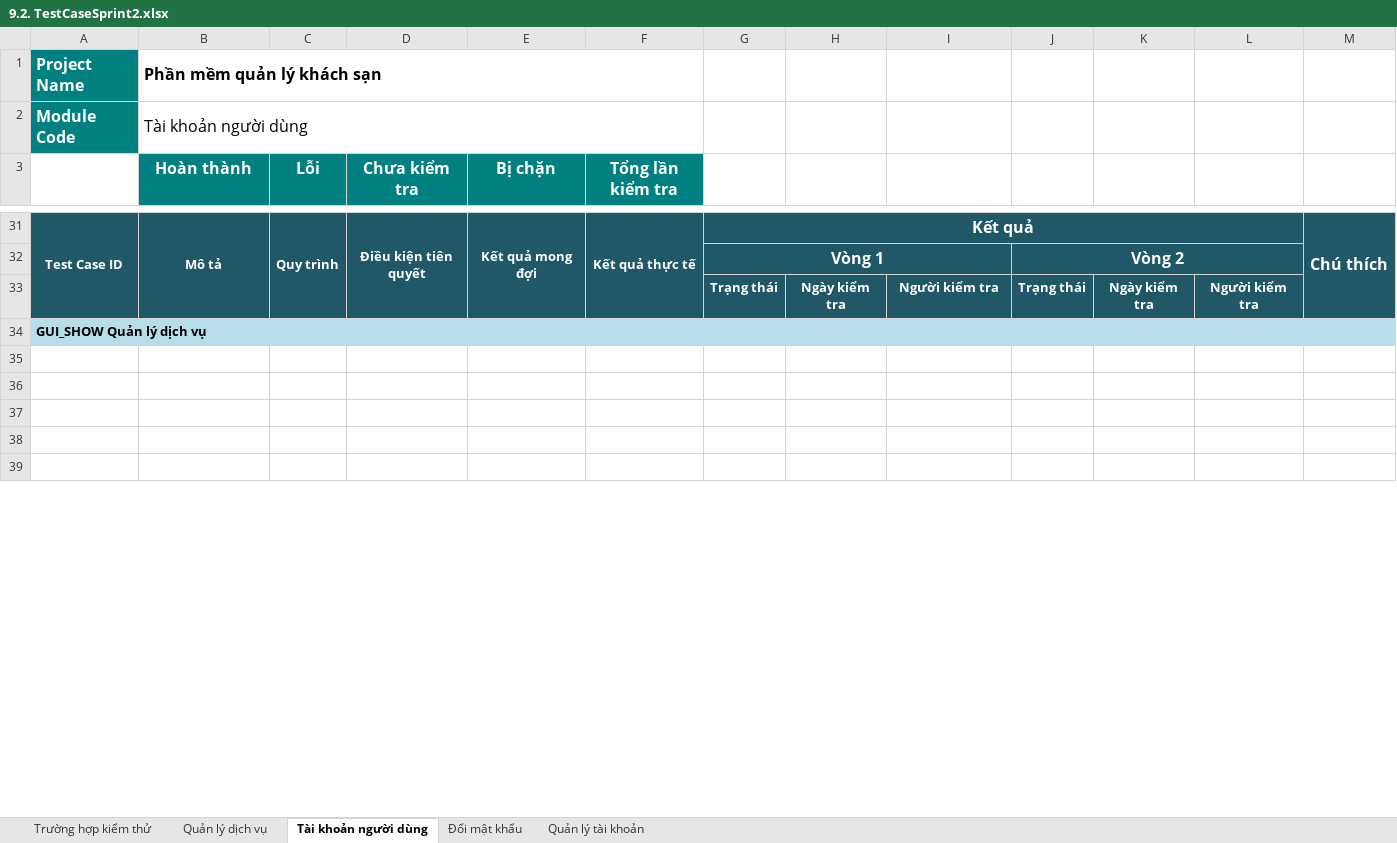
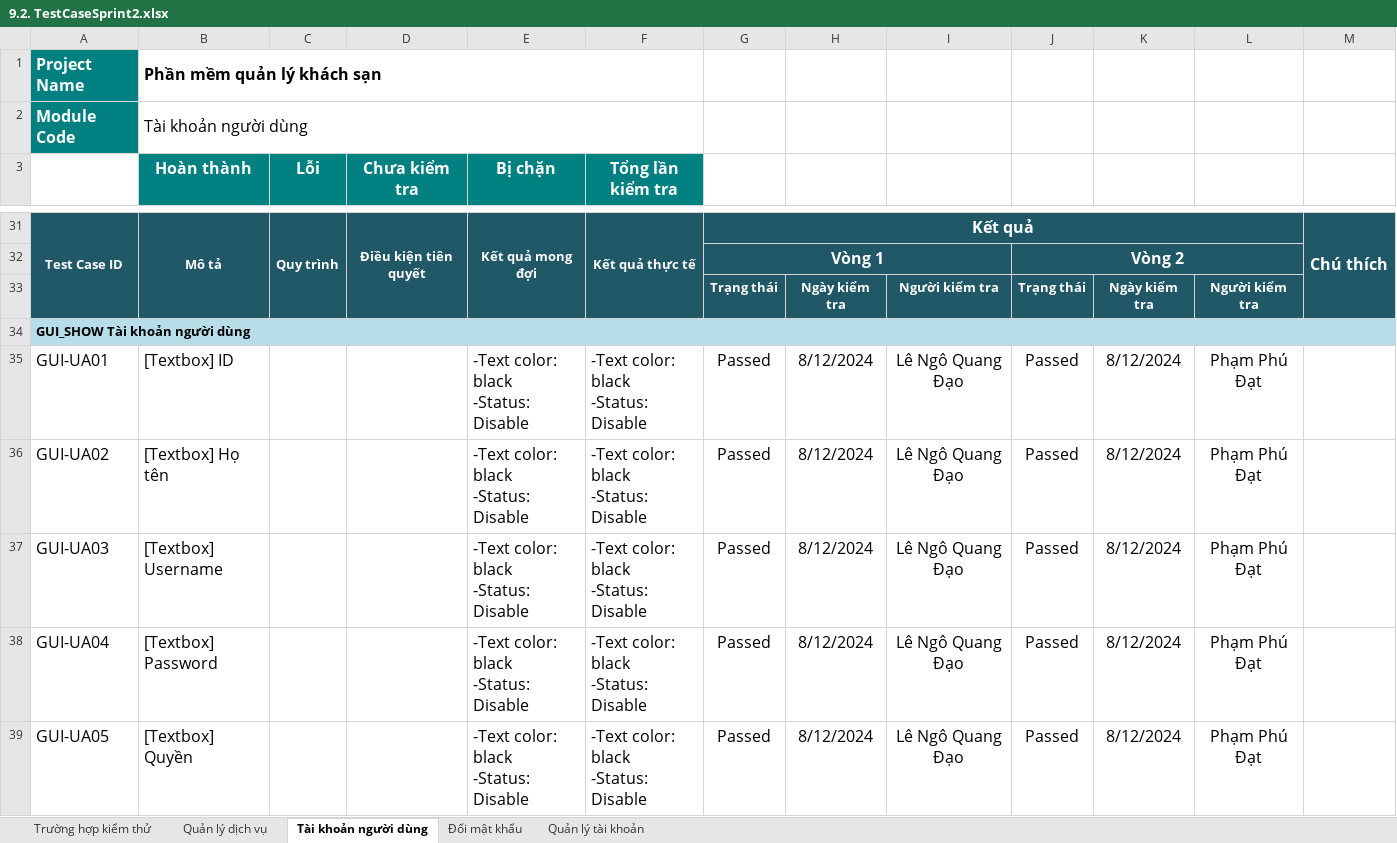
Before and after one commit to SomaCruz0/2425_CS445U_nhom4, an Excel workbook: Documents/9.2. TestCaseSprint2.xlsx, sheet Tài khoản người dùng, drawn as a sheet; only a part is shown, gaps mark what is left out; values as stored, in another font and other column widths than the file's, no borders; charts and pictures not drawn; ↵ is a line break in a cell; the diff covers the shown part only; the diff names each change by its address in the sheet, - before the commit and + after, or states it on an @@ line.

```diff
--- a/Documents/9.2. TestCaseSprint2.xlsx (sheet Tài khoản người dùng)
+++ b/Documents/9.2. TestCaseSprint2.xlsx (sheet Tài khoản người dùng)
-A34: GUI_SHOW Quản lý dịch vụ
+A34: GUI_SHOW Tài khoản người dùng
-row 35: (empty)
+row 35: GUI-UA01 | [Textbox] ID |  |  | -Text color: black ↵ -Status: Disable | -Text color: black ↵ -Status: Disable | Passed | 8/12/2024 | Lê Ngô Quang Đạo | Passed | 8/12/2024 | Phạm Phú Đạt
-row 36: (empty)
+row 36: GUI-UA02 | [Textbox] Họ tên |  |  | -Text color: black ↵ -Status: Disable | -Text color: black ↵ -Status: Disable | Passed | 8/12/2024 | Lê Ngô Quang Đạo | Passed | 8/12/2024 | Phạm Phú Đạt
-row 37: (empty)
+row 37: GUI-UA03 | [Textbox] Username |  |  | -Text color: black ↵ -Status: Disable | -Text color: black ↵ -Status: Disable | Passed | 8/12/2024 | Lê Ngô Quang Đạo | Passed | 8/12/2024 | Phạm Phú Đạt
-row 38: (empty)
+row 38: GUI-UA04 | [Textbox] Password |  |  | -Text color: black ↵ -Status: Disable | -Text color: black ↵ -Status: Disable | Passed | 8/12/2024 | Lê Ngô Quang Đạo | Passed | 8/12/2024 | Phạm Phú Đạt
-row 39: (empty)
+row 39: GUI-UA05 | [Textbox] Quyền |  |  | -Text color: black ↵ -Status: Disable | -Text color: black ↵ -Status: Disable | Passed | 8/12/2024 | Lê Ngô Quang Đạo | Passed | 8/12/2024 | Phạm Phú Đạt
```
Also changed, not shown: 3 added rows, 1 removed row and 15 edited cells elsewhere in this sheet, sheet Quản lý tài khoản, sheet Đổi mật khẩu, sheet Quản lý dịch vụ, 2 other files.
